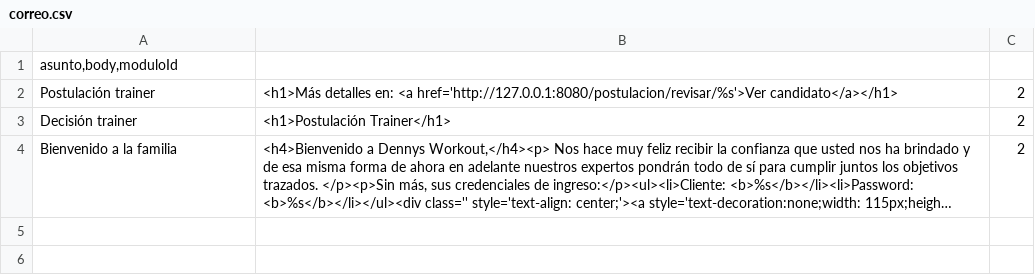
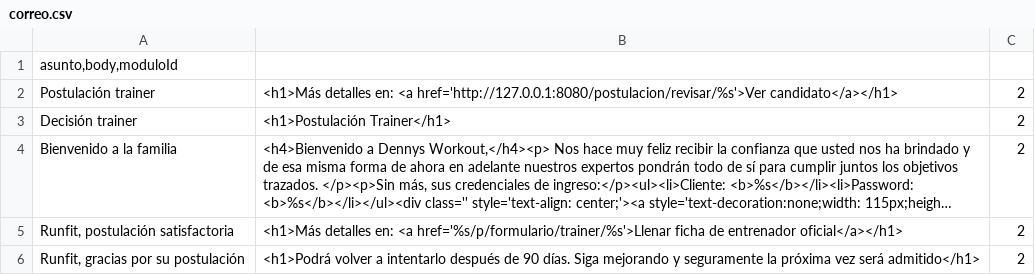
Before and after one commit to itsightconsulting/runfit, a CSV file: src/main/resources/static/seeds/correo.csv, drawn as a sheet; long unchanged cells end in …; the diff names each change by its address in the sheet, - before the commit and + after, or states it on an @@ line.

Commit message:
validacion de formulario de trainer en progreso

```diff
--- a/src/main/resources/static/seeds/correo.csv
+++ b/src/main/resources/static/seeds/correo.csv
+row 5: Runfit, postulación satisfactoria | <h1>Más detalles en: <a href='%s/p/formulario/trainer/%s'>Llenar ficha de entrenador oficial</a></h1> | 2
+row 6: Runfit, gracias por su postulación | <h1>Podrá volver a intentarlo después de 90 días. Siga mejorando y seguramente la próxima vez será admitido</h1> | 2
```
Also changed, not shown: 26 other files.
